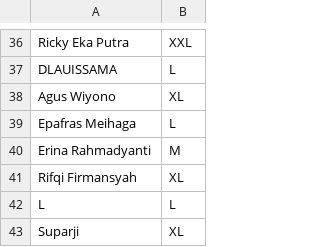
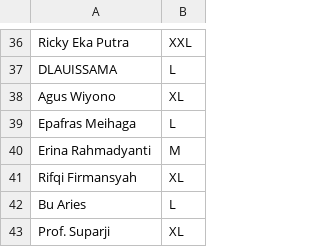
Before and after one commit to rifqieeeee/rifqi-data-share, a CSV file: ukuran-baju-icogesf/baju-icogesf.csv, drawn as a sheet; only a part is shown, gaps mark what is left out.

Commit message:
Update baju-icogesf.csv

```diff
--- a/ukuran-baju-icogesf/baju-icogesf.csv
+++ b/ukuran-baju-icogesf/baju-icogesf.csv
@@ -41,3 +41,3 @@ Erina Rahmadyanti ,M
 Rifqi Firmansyah,XL
-L,L
-Suparji,XL
+Bu Aries,L
+Prof. Suparji,XL
```
